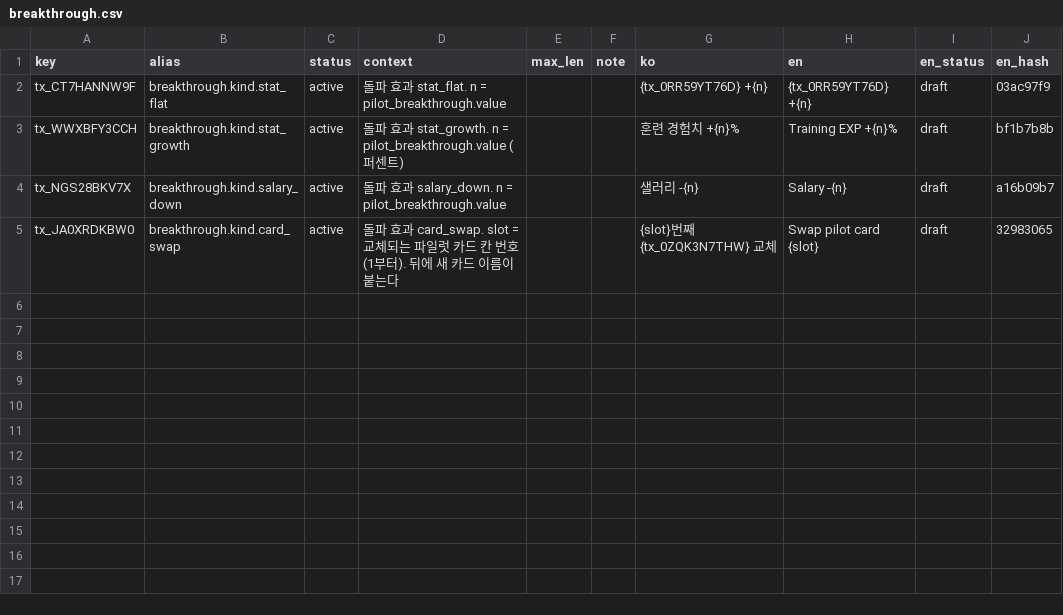
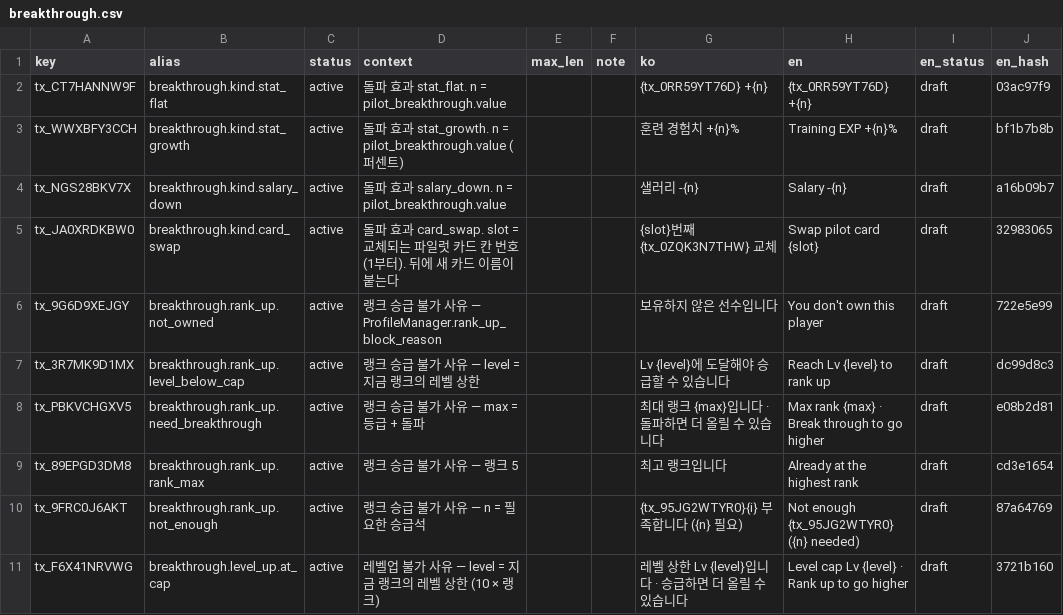
Before and after one commit to toniqat/esports-manager, a CSV file: data/l10n/src/breakthrough.csv, drawn as a sheet.

```diff
--- a/data/l10n/src/breakthrough.csv
+++ b/data/l10n/src/breakthrough.csv
@@ -5 +5,7 @@ tx_NGS28BKV7X,breakthrough.kind.salary_down,active,돌파 효과 salary_down. n
 tx_JA0XRDKBW0,breakthrough.kind.card_swap,active,돌파 효과 card_swap. slot = 교체되는 파일럿 카드 칸 번호(1부터). 뒤에 새 카드 이름이 붙는다,,,{slot}번째 {tx_0ZQK3N7THW} 교체,Swap pilot card {slot},draft,32983065
+tx_9G6D9XEJGY,breakthrough.rank_up.not_owned,active,랭크 승급 불가 사유 — ProfileManager.rank_up_block_reason,,,보유하지 않은 선수입니다,You don't own this player,draft,722e5e99
+tx_3R7MK9D1MX,breakthrough.rank_up.level_below_cap,active,랭크 승급 불가 사유 — level = 지금 랭크의 레벨 상한,,,Lv {level}에 도달해야 승급할 수 있습니다,Reach Lv {level} to rank up,draft,dc99d8c3
+tx_PBKVCHGXV5,breakthrough.rank_up.need_breakthrough,active,랭크 승급 불가 사유 — max = 등급 + 돌파,,,최대 랭크 {max}입니다 · 돌파하면 더 올릴 수 있습니다,Max rank {max} · Break through to go higher,draft,e08b2d81
+tx_89EPGD3DM8,breakthrough.rank_up.rank_max,active,랭크 승급 불가 사유 — 랭크 5,,,최고 랭크입니다,Already at the highest rank,draft,cd3e1654
+tx_9FRC0J6AKT,breakthrough.rank_up.not_enough,active,랭크 승급 불가 사유 — n = 필요한 승급석,,,{tx_95JG2WTYR0}{i} 부족합니다 ({n} 필요),Not enough {tx_95JG2WTYR0} ({n} needed),draft,87a64769
+tx_F6X41NRVWG,breakthrough.level_up.at_cap,active,레벨업 불가 사유 — level = 지금 랭크의 레벨 상한 (10 × 랭크),,,레벨 상한 Lv {level}입니다 · 승급하면 더 올릴 수 있습니다,Level cap Lv {level} · Rank up to go higher,draft,3721b160
```
Also changed, not shown: data/csv/pilot_levels.csv, data/l10n/src/collection.csv, 48 other files.
